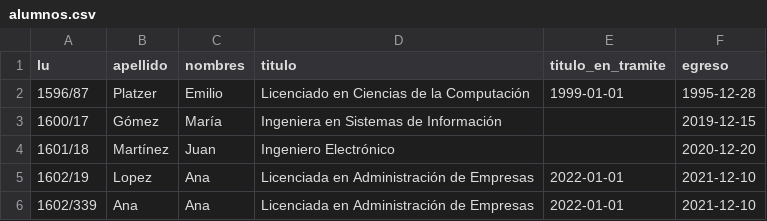
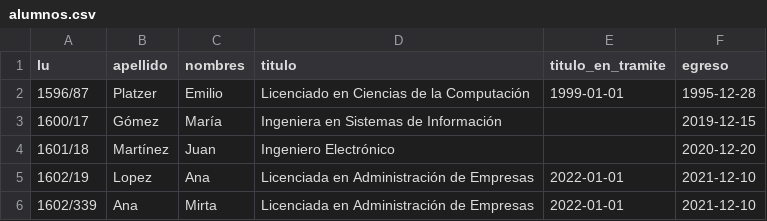
Before and after one commit to lisandrocordoba/aida-CostaAzul, a CSV file: recursos/alumnos.csv, drawn as a sheet.

Commit message:
cambiamos la tabla  alumnos.csv para testear

```diff
--- a/recursos/alumnos.csv
+++ b/recursos/alumnos.csv
@@ -5,2 +5,2 @@ lu,apellido,nombres,titulo,titulo_en_tramite,egreso
 1602/19,Lopez,Ana,Licenciada en Administración de Empresas,2022-01-01,2021-12-10
-1602/339,Ana,Ana,Licenciada en Administración de Empresas,2022-01-01,2021-12-10
+1602/339,Ana,Mirta,Licenciada en Administración de Empresas,2022-01-01,2021-12-10
```
